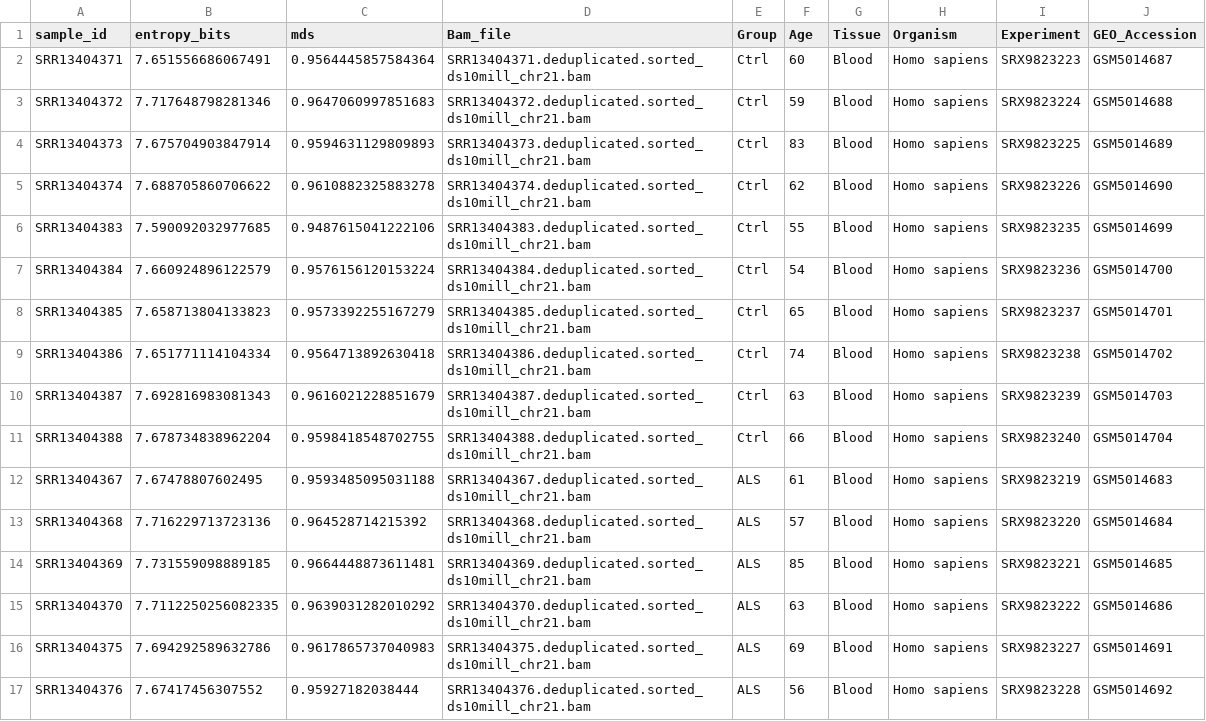
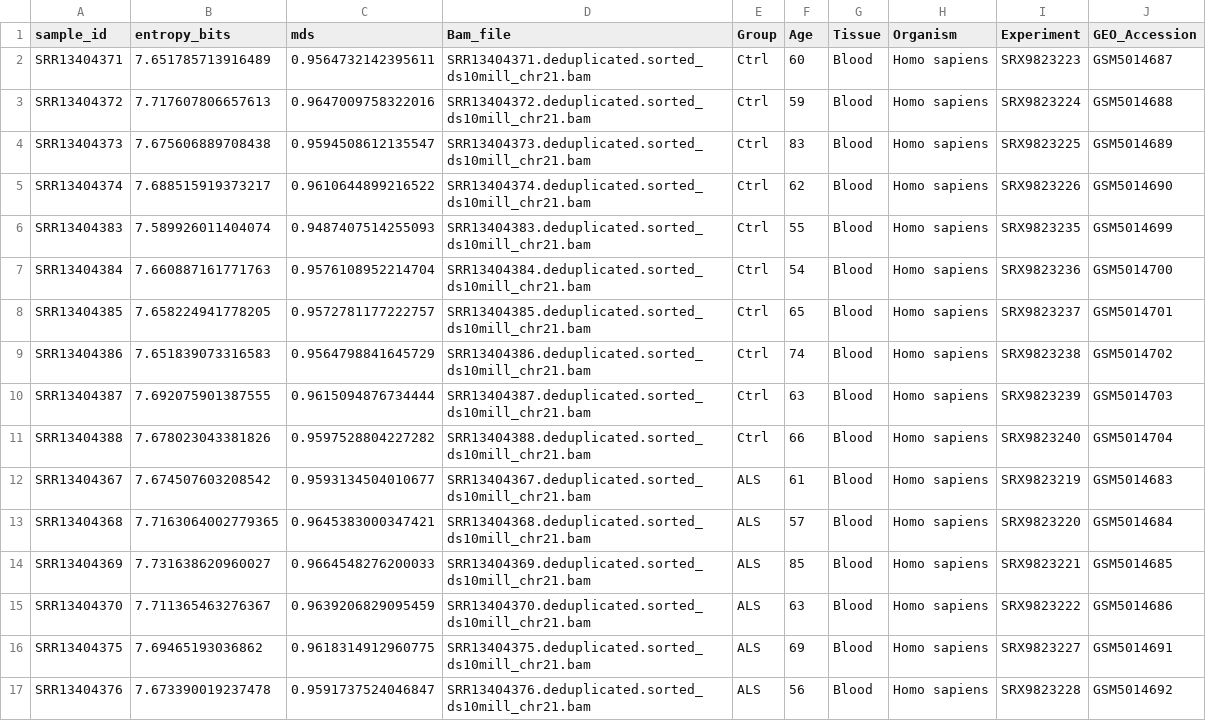
Before and after one commit to yanqi219/cfDNA_WGBS_ALS_GSE164600, a CSV file: results/tables/end_motif_mds.csv, drawn as a sheet; only a part is shown; the diff covers the shown part only.

```diff
--- a/results/tables/end_motif_mds.csv
+++ b/results/tables/end_motif_mds.csv
@@ -1,17 +1,17 @@
 sample_id,entropy_bits,mds,Bam_file,Group,Age,Tissue,Organism,Experiment,GEO_Accession
-SRR13404371,7.651556686067491,0.9564445857584364,SRR13404371.deduplicated.sorted_ds10mill_chr21.bam,Ctrl,60,Blood,Homo sapiens,SRX9823223,GSM5014687
-SRR13404372,7.717648798281346,0.9647060997851683,SRR13404372.deduplicated.sorted_ds10mill_chr21.bam,Ctrl,59,Blood,Homo sapiens,SRX9823224,GSM5014688
-SRR13404373,7.675704903847914,0.9594631129809893,SRR13404373.deduplicated.sorted_ds10mill_chr21.bam,Ctrl,83,Blood,Homo sapiens,SRX9823225,GSM5014689
-SRR13404374,7.688705860706622,0.9610882325883278,SRR13404374.deduplicated.sorted_ds10mill_chr21.bam,Ctrl,62,Blood,Homo sapiens,SRX9823226,GSM5014690
-SRR13404383,7.590092032977685,0.9487615041222106,SRR13404383.deduplicated.sorted_ds10mill_chr21.bam,Ctrl,55,Blood,Homo sapiens,SRX9823235,GSM5014699
-SRR13404384,7.660924896122579,0.9576156120153224,SRR13404384.deduplicated.sorted_ds10mill_chr21.bam,Ctrl,54,Blood,Homo sapiens,SRX9823236,GSM5014700
-SRR13404385,7.658713804133823,0.9573392255167279,SRR13404385.deduplicated.sorted_ds10mill_chr21.bam,Ctrl,65,Blood,Homo sapiens,SRX9823237,GSM5014701
-SRR13404386,7.651771114104334,0.9564713892630418,SRR13404386.deduplicated.sorted_ds10mill_chr21.bam,Ctrl,74,Blood,Homo sapiens,SRX9823238,GSM5014702
-SRR13404387,7.692816983081343,0.9616021228851679,SRR13404387.deduplicated.sorted_ds10mill_chr21.bam,Ctrl,63,Blood,Homo sapiens,SRX9823239,GSM5014703
-SRR13404388,7.678734838962204,0.9598418548702755,SRR13404388.deduplicated.sorted_ds10mill_chr21.bam,Ctrl,66,Blood,Homo sapiens,SRX9823240,GSM5014704
-SRR13404367,7.67478807602495,0.9593485095031188,SRR13404367.deduplicated.sorted_ds10mill_chr21.bam,ALS,61,Blood,Homo sapiens,SRX9823219,GSM5014683
-SRR13404368,7.716229713723136,0.964528714215392,SRR13404368.deduplicated.sorted_ds10mill_chr21.bam,ALS,57,Blood,Homo sapiens,SRX9823220,GSM5014684
-SRR13404369,7.731559098889185,0.9664448873611481,SRR13404369.deduplicated.sorted_ds10mill_chr21.bam,ALS,85,Blood,Homo sapiens,SRX9823221,GSM5014685
-SRR13404370,7.7112250256082335,0.9639031282010292,SRR13404370.deduplicated.sorted_ds10mill_chr21.bam,ALS,63,Blood,Homo sapiens,SRX9823222,GSM5014686
-SRR13404375,7.694292589632786,0.9617865737040983,SRR13404375.deduplicated.sorted_ds10mill_chr21.bam,ALS,69,Blood,Homo sapiens,SRX9823227,GSM5014691
-SRR13404376,7.67417456307552,0.95927182038444,SRR13404376.deduplicated.sorted_ds10mill_chr21.bam,ALS,56,Blood,Homo sapiens,SRX9823228,GSM5014692
+SRR13404371,7.651785713916489,0.9564732142395611,SRR13404371.deduplicated.sorted_ds10mill_chr21.bam,Ctrl,60,Blood,Homo sapiens,SRX9823223,GSM5014687
+SRR13404372,7.717607806657613,0.9647009758322016,SRR13404372.deduplicated.sorted_ds10mill_chr21.bam,Ctrl,59,Blood,Homo sapiens,SRX9823224,GSM5014688
+SRR13404373,7.675606889708438,0.9594508612135547,SRR13404373.deduplicated.sorted_ds10mill_chr21.bam,Ctrl,83,Blood,Homo sapiens,SRX9823225,GSM5014689
+SRR13404374,7.688515919373217,0.9610644899216522,SRR13404374.deduplicated.sorted_ds10mill_chr21.bam,Ctrl,62,Blood,Homo sapiens,SRX9823226,GSM5014690
+SRR13404383,7.589926011404074,0.9487407514255093,SRR13404383.deduplicated.sorted_ds10mill_chr21.bam,Ctrl,55,Blood,Homo sapiens,SRX9823235,GSM5014699
+SRR13404384,7.660887161771763,0.9576108952214704,SRR13404384.deduplicated.sorted_ds10mill_chr21.bam,Ctrl,54,Blood,Homo sapiens,SRX9823236,GSM5014700
+SRR13404385,7.658224941778205,0.9572781177222757,SRR13404385.deduplicated.sorted_ds10mill_chr21.bam,Ctrl,65,Blood,Homo sapiens,SRX9823237,GSM5014701
+SRR13404386,7.651839073316583,0.9564798841645729,SRR13404386.deduplicated.sorted_ds10mill_chr21.bam,Ctrl,74,Blood,Homo sapiens,SRX9823238,GSM5014702
+SRR13404387,7.692075901387555,0.9615094876734444,SRR13404387.deduplicated.sorted_ds10mill_chr21.bam,Ctrl,63,Blood,Homo sapiens,SRX9823239,GSM5014703
+SRR13404388,7.678023043381826,0.9597528804227282,SRR13404388.deduplicated.sorted_ds10mill_chr21.bam,Ctrl,66,Blood,Homo sapiens,SRX9823240,GSM5014704
+SRR13404367,7.674507603208542,0.9593134504010677,SRR13404367.deduplicated.sorted_ds10mill_chr21.bam,ALS,61,Blood,Homo sapiens,SRX9823219,GSM5014683
+SRR13404368,7.7163064002779365,0.9645383000347421,SRR13404368.deduplicated.sorted_ds10mill_chr21.bam,ALS,57,Blood,Homo sapiens,SRX9823220,GSM5014684
+SRR13404369,7.731638620960027,0.9664548276200033,SRR13404369.deduplicated.sorted_ds10mill_chr21.bam,ALS,85,Blood,Homo sapiens,SRX9823221,GSM5014685
+SRR13404370,7.711365463276367,0.9639206829095459,SRR13404370.deduplicated.sorted_ds10mill_chr21.bam,ALS,63,Blood,Homo sapiens,SRX9823222,GSM5014686
+SRR13404375,7.69465193036862,0.9618314912960775,SRR13404375.deduplicated.sorted_ds10mill_chr21.bam,ALS,69,Blood,Homo sapiens,SRX9823227,GSM5014691
+SRR13404376,7.673390019237478,0.9591737524046847,SRR13404376.deduplicated.sorted_ds10mill_chr21.bam,ALS,56,Blood,Homo sapiens,SRX9823228,GSM5014692
```
Also changed, not shown: 12 edited cells elsewhere in this file, results/tables/end_motif_4mer_frequencies_long.csv, results/tables/qc_summary_stats.csv, 49 other files.
